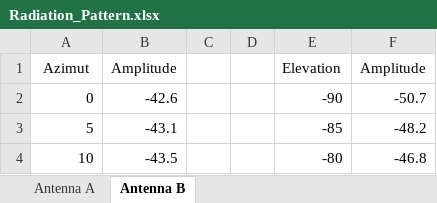
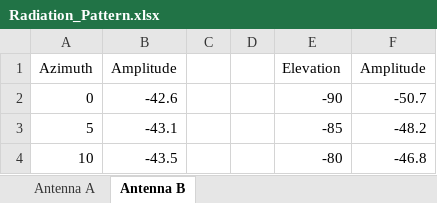
Before and after one commit to Tyr4n1x/Project_Antenna, an Excel workbook: Data/Radiation_Pattern.xlsx, sheet Antenna B, drawn as a sheet; only a part is shown; values as stored, in another font and other column widths than the file's, no borders; charts and pictures not drawn; the diff names each change by its address in the sheet, - before the commit and + after, or states it on an @@ line.

```diff
--- a/Data/Radiation_Pattern.xlsx (sheet Antenna B)
+++ b/Data/Radiation_Pattern.xlsx (sheet Antenna B)
-A1: Azimut
+A1: Azimuth
```
Also changed, not shown: sheet Antenna A, charts or pictures, 20 other files.
